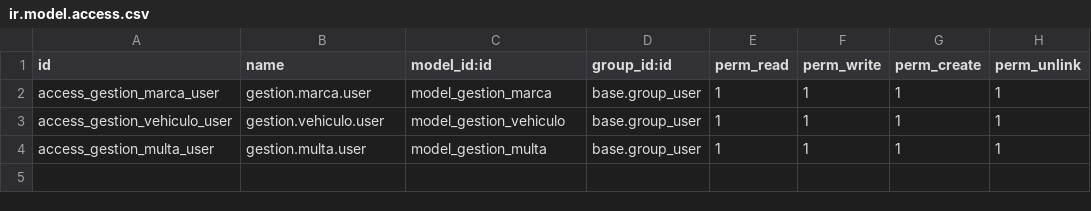
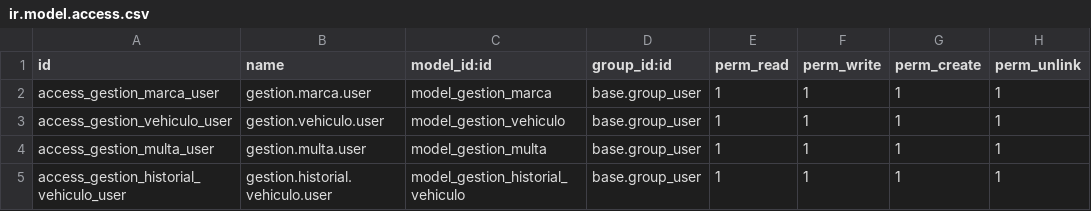
Before and after one commit to O-Isaac/Odoo-Modulos, a CSV file: addons/gestion_vehiculos/security/ir.model.access.csv, drawn as a sheet.

Commit message:
feat: Añadir gestión de historial de vehículos y mejoras en modelos de vehículos y empleados

```diff
--- a/addons/gestion_vehiculos/security/ir.model.access.csv
+++ b/addons/gestion_vehiculos/security/ir.model.access.csv
@@ -4 +4,2 @@ access_gestion_vehiculo_user,gestion.vehiculo.user,model_gestion_vehiculo,base.g
 access_gestion_multa_user,gestion.multa.user,model_gestion_multa,base.group_user,1,1,1,1
+access_gestion_historial_vehiculo_user,gestion.historial.vehiculo.user,model_gestion_historial_vehiculo,base.group_user,1,1,1,1
```
Also changed, not shown: 14 other files.
